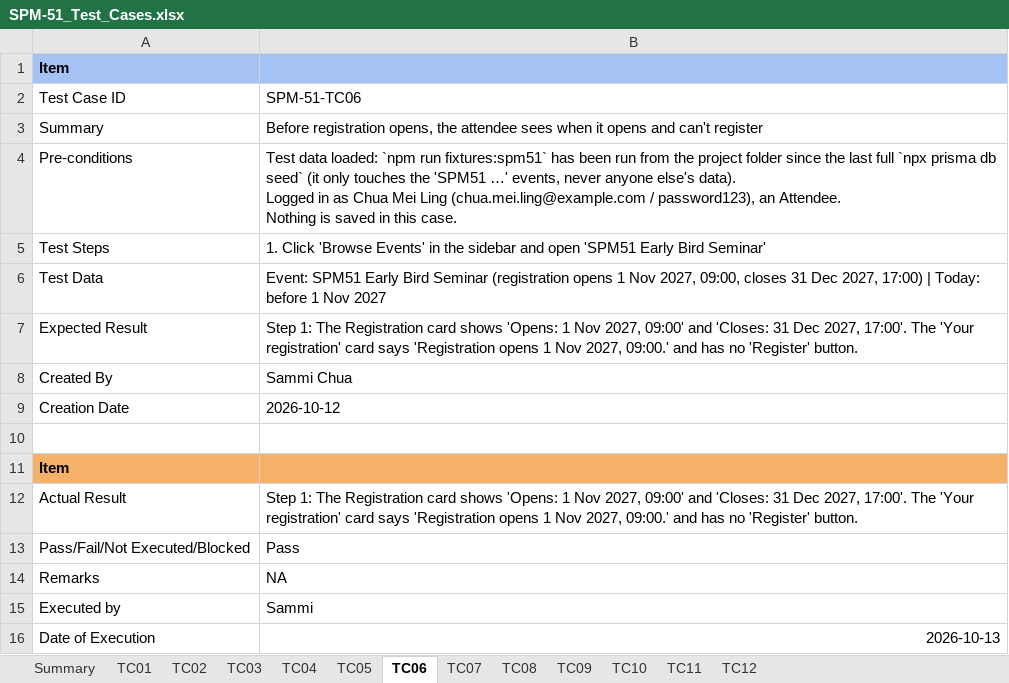
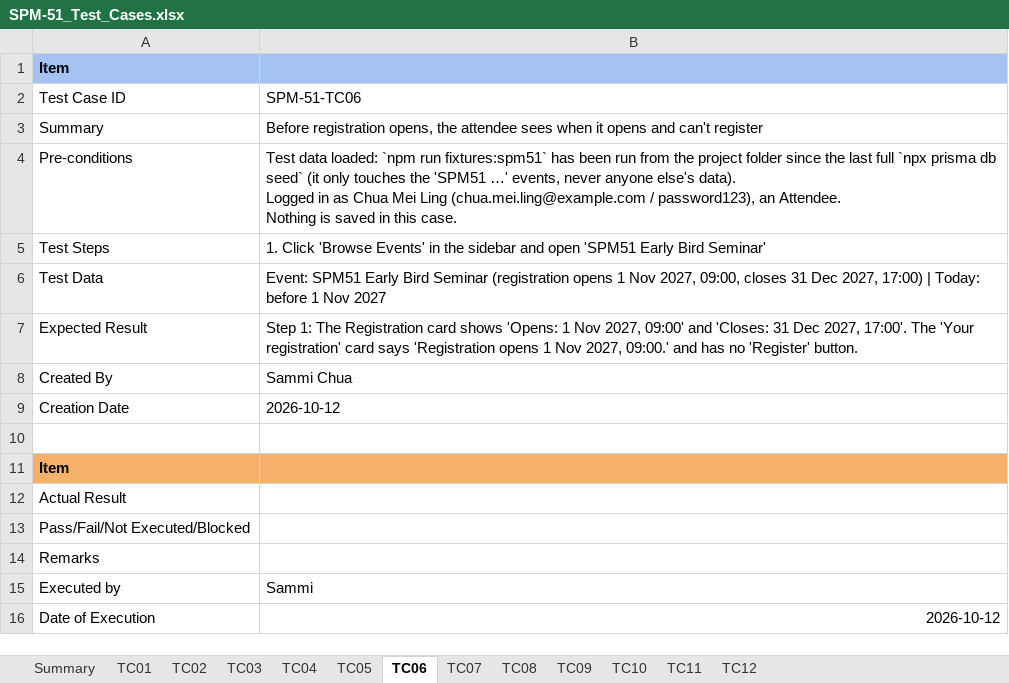
Before and after one commit to kchoongg/IS212, an Excel workbook: docs/test-cases/SPM-51_Test_Cases.xlsx, sheet TC06, drawn as a sheet; values as stored, in another font and other column widths than the file's, no borders; the diff names each change by its address in the sheet, - before the commit and + after, or states it on an @@ line.

```diff
--- a/docs/test-cases/SPM-51_Test_Cases.xlsx (sheet TC06)
+++ b/docs/test-cases/SPM-51_Test_Cases.xlsx (sheet TC06)
-B12: Step 1: The Registration card shows 'Opens: 1 Nov 2027, 09:00' and 'Closes: 31 Dec 2027, 17:00'. The 'Your registration' card says 'Registration opens 1 Nov 2027, 09:00.' and has no 'Register' button.
+B12: (empty)
-B13: Pass
+B13: (empty)
-B14: NA
+B14: (empty)
-B16: 2026-10-13
+B16: 2026-10-12
```
Also changed, not shown: sheet TC01, sheet TC08, sheet TC07, sheet TC05, sheet TC04, sheet TC10, 4 more sheets, 10 other files.
